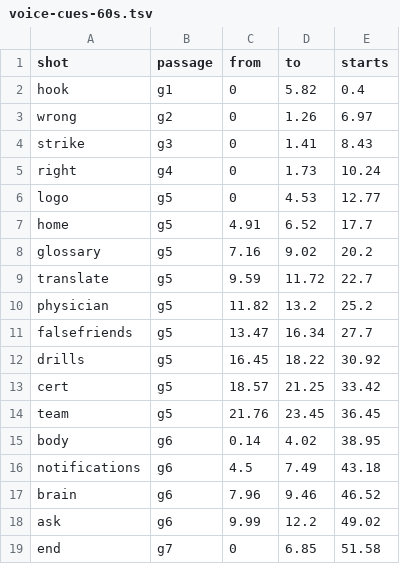
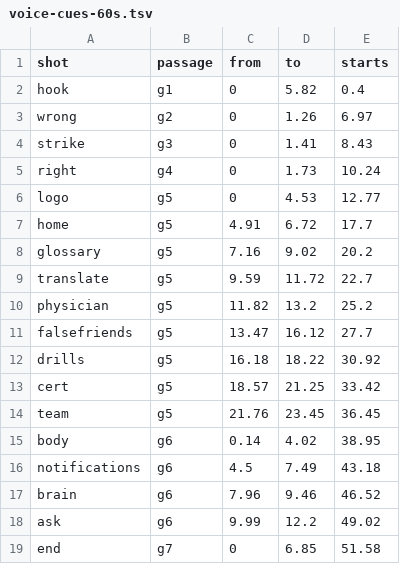
Before and after one commit to jvtomax99/Interp, a TSV file: promo/hub-blend/voice-cues-60s.tsv, drawn as a sheet.

```diff
--- a/promo/hub-blend/voice-cues-60s.tsv
+++ b/promo/hub-blend/voice-cues-60s.tsv
@@ -6,3 +6,3 @@ right	g4	0	1.73	10.24
 logo	g5	0	4.53	12.77
-home	g5	4.91	6.52	17.7
+home	g5	4.91	6.72	17.7
 glossary	g5	7.16	9.02	20.2
@@ -10,4 +10,4 @@ translate	g5	9.59	11.72	22.7
 physician	g5	11.82	13.2	25.2
-falsefriends	g5	13.47	16.34	27.7
-drills	g5	16.45	18.22	30.92
+falsefriends	g5	13.47	16.12	27.7
+drills	g5	16.18	18.22	30.92
 cert	g5	18.57	21.25	33.42
```
Also changed, not shown: 3 other files.
